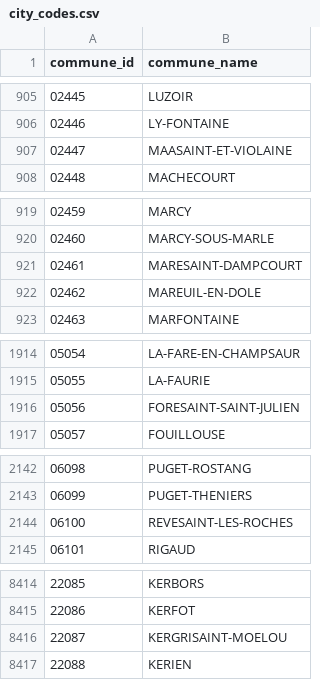
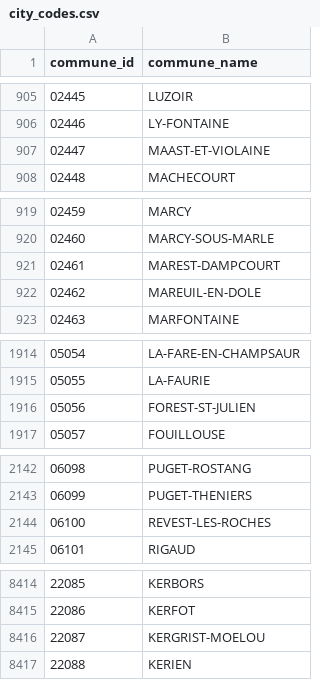
Before and after one commit to StartupsPoleEmploi/labonneboite, a CSV file: labonneboite/common/data/city_codes.csv, drawn as a sheet; only a part is shown, gaps mark what is left out; the diff covers the shown part only.

Commit message:
Fix syntax problem in commune names with saint

```diff
--- a/labonneboite/common/data/city_codes.csv
+++ b/labonneboite/common/data/city_codes.csv
@@ -906,3 +906,3 @@ commune_id|commune_name
 02446|LY-FONTAINE
-02447|MAASAINT-ET-VIOLAINE
+02447|MAAST-ET-VIOLAINE
 02448|MACHECOURT
@@ -920,3 +920,3 @@ commune_id|commune_name
 02460|MARCY-SOUS-MARLE
-02461|MARESAINT-DAMPCOURT
+02461|MAREST-DAMPCOURT
 02462|MAREUIL-EN-DOLE
@@ -1915,3 +1915,3 @@ commune_id|commune_name
 05055|LA-FAURIE
-05056|FORESAINT-SAINT-JULIEN
+05056|FOREST-ST-JULIEN
 05057|FOUILLOUSE
@@ -2143,3 +2143,3 @@ commune_id|commune_name
 06099|PUGET-THENIERS
-06100|REVESAINT-LES-ROCHES
+06100|REVEST-LES-ROCHES
 06101|RIGAUD
@@ -8415,3 +8415,3 @@ commune_id|commune_name
 22086|KERFOT
-22087|KERGRISAINT-MOELOU
+22087|KERGRIST-MOELOU
 22088|KERIEN
```
Also changed, not shown: 28 edited cells elsewhere in this file, 1 other file.
